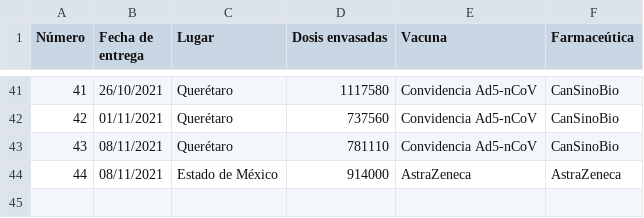
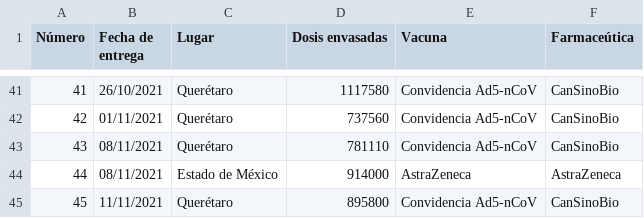
Before and after one commit to fdealbam/Vacunas, a CSV file: tabla2 detalle vacunas.csv, drawn as a sheet; only a part is shown, gaps mark what is left out; the diff names each change by its address in the sheet, - before the commit and + after, or states it on an @@ line.

Commit message:
Update tabla2 detalle vacunas.csv

```diff
--- a/tabla2 detalle vacunas.csv
+++ b/tabla2 detalle vacunas.csv
+row 45: 45 | 11/11/2021 | Querétaro | 895800 | Convidencia Ad5-nCoV | CanSinoBio
```
